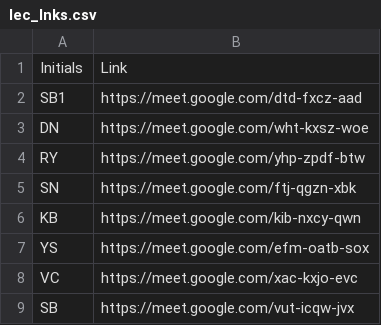
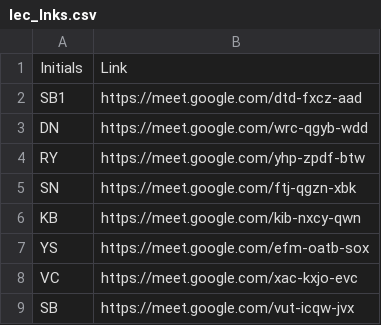
Before and after one commit to ShallunMonteiro/timetable, a CSV file: SY/lec_lnks.csv, drawn as a sheet.

Commit message:
Update lec_lnks.csv

```diff
--- a/SY/lec_lnks.csv
+++ b/SY/lec_lnks.csv
@@ -2,3 +2,3 @@ Initials,Link
 SB1,https://meet.google.com/dtd-fxcz-aad
-DN,https://meet.google.com/wht-kxsz-woe
+DN,https://meet.google.com/wrc-qgyb-wdd
 RY,https://meet.google.com/yhp-zpdf-btw
```
